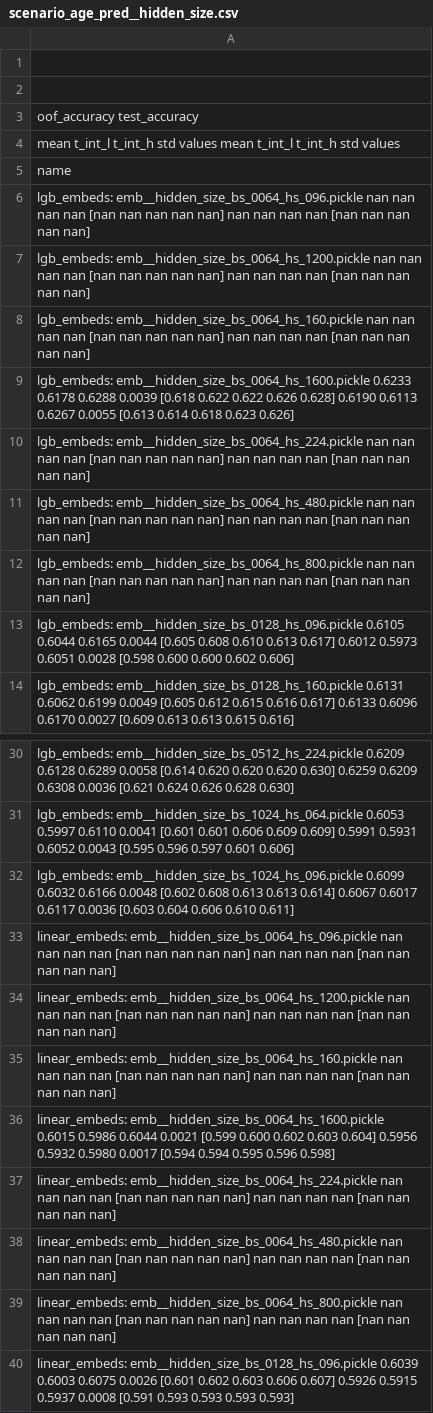
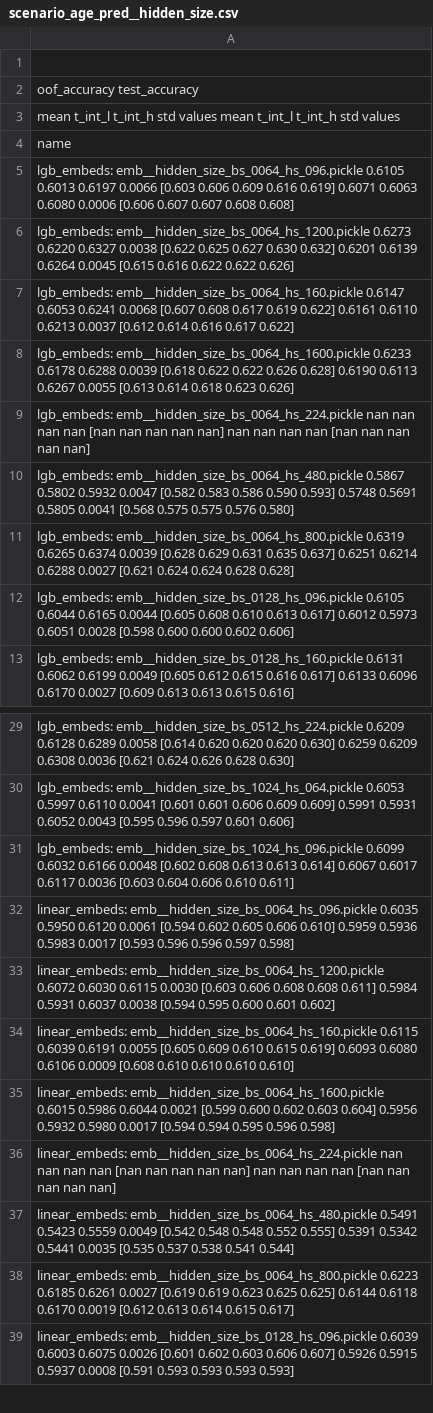
Before and after one commit to dllllb/pytorch-lifestream, a CSV file: opends/runs/scenario_age_pred__hidden_size.csv, drawn as a sheet; only a part is shown, gaps mark what is left out; the diff covers the shown part only.

Commit message:
* hidden_size results

```diff
--- a/opends/runs/scenario_age_pred__hidden_size.csv
+++ b/opends/runs/scenario_age_pred__hidden_size.csv
@@ -1,3 +1,2 @@
 
-
                                                        oof_accuracy                                                         test_accuracy
@@ -5,9 +4,9 @@
 name
-lgb_embeds: emb__hidden_size_bs_0064_hs_096.pickle              nan     nan     nan    nan            [nan nan nan nan nan]           nan     nan     nan    nan            [nan nan nan nan nan]
-lgb_embeds: emb__hidden_size_bs_0064_hs_1200.pickle             nan     nan     nan    nan            [nan nan nan nan nan]           nan     nan     nan    nan            [nan nan nan nan nan]
-lgb_embeds: emb__hidden_size_bs_0064_hs_160.pickle              nan     nan     nan    nan            [nan nan nan nan nan]           nan     nan     nan    nan            [nan nan nan nan nan]
+lgb_embeds: emb__hidden_size_bs_0064_hs_096.pickle           0.6105  0.6013  0.6197 0.0066  [0.603 0.606 0.609 0.616 0.619]        0.6071  0.6063  0.6080 0.0006  [0.606 0.607 0.607 0.608 0.608]
+lgb_embeds: emb__hidden_size_bs_0064_hs_1200.pickle          0.6273  0.6220  0.6327 0.0038  [0.622 0.625 0.627 0.630 0.632]        0.6201  0.6139  0.6264 0.0045  [0.615 0.616 0.622 0.622 0.626]
+lgb_embeds: emb__hidden_size_bs_0064_hs_160.pickle           0.6147  0.6053  0.6241 0.0068  [0.607 0.608 0.617 0.619 0.622]        0.6161  0.6110  0.6213 0.0037  [0.612 0.614 0.616 0.617 0.622]
 lgb_embeds: emb__hidden_size_bs_0064_hs_1600.pickle          0.6233  0.6178  0.6288 0.0039  [0.618 0.622 0.622 0.626 0.628]        0.6190  0.6113  0.6267 0.0055  [0.613 0.614 0.618 0.623 0.626]
 lgb_embeds: emb__hidden_size_bs_0064_hs_224.pickle              nan     nan     nan    nan            [nan nan nan nan nan]           nan     nan     nan    nan            [nan nan nan nan nan]
-lgb_embeds: emb__hidden_size_bs_0064_hs_480.pickle              nan     nan     nan    nan            [nan nan nan nan nan]           nan     nan     nan    nan            [nan nan nan nan nan]
-lgb_embeds: emb__hidden_size_bs_0064_hs_800.pickle              nan     nan     nan    nan            [nan nan nan nan nan]           nan     nan     nan    nan            [nan nan nan nan nan]
+lgb_embeds: emb__hidden_size_bs_0064_hs_480.pickle           0.5867  0.5802  0.5932 0.0047  [0.582 0.583 0.586 0.590 0.593]        0.5748  0.5691  0.5805 0.0041  [0.568 0.575 0.575 0.576 0.580]
+lgb_embeds: emb__hidden_size_bs_0064_hs_800.pickle           0.6319  0.6265  0.6374 0.0039  [0.628 0.629 0.631 0.635 0.637]        0.6251  0.6214  0.6288 0.0027  [0.621 0.624 0.624 0.628 0.628]
 lgb_embeds: emb__hidden_size_bs_0128_hs_096.pickle           0.6105  0.6044  0.6165 0.0044  [0.605 0.608 0.610 0.613 0.617]        0.6012  0.5973  0.6051 0.0028  [0.598 0.600 0.600 0.602 0.606]
@@ -32,9 +31,9 @@ lgb_embeds: emb__hidden_size_bs_1024_hs_064.pickle           0.6053  0.5997  0.6
 lgb_embeds: emb__hidden_size_bs_1024_hs_096.pickle           0.6099  0.6032  0.6166 0.0048  [0.602 0.608 0.613 0.613 0.614]        0.6067  0.6017  0.6117 0.0036  [0.603 0.604 0.606 0.610 0.611]
-linear_embeds: emb__hidden_size_bs_0064_hs_096.pickle           nan     nan     nan    nan            [nan nan nan nan nan]           nan     nan     nan    nan            [nan nan nan nan nan]
-linear_embeds: emb__hidden_size_bs_0064_hs_1200.pickle          nan     nan     nan    nan            [nan nan nan nan nan]           nan     nan     nan    nan            [nan nan nan nan nan]
-linear_embeds: emb__hidden_size_bs_0064_hs_160.pickle           nan     nan     nan    nan            [nan nan nan nan nan]           nan     nan     nan    nan            [nan nan nan nan nan]
+linear_embeds: emb__hidden_size_bs_0064_hs_096.pickle        0.6035  0.5950  0.6120 0.0061  [0.594 0.602 0.605 0.606 0.610]        0.5959  0.5936  0.5983 0.0017  [0.593 0.596 0.596 0.597 0.598]
+linear_embeds: emb__hidden_size_bs_0064_hs_1200.pickle       0.6072  0.6030  0.6115 0.0030  [0.603 0.606 0.608 0.608 0.611]        0.5984  0.5931  0.6037 0.0038  [0.594 0.595 0.600 0.601 0.602]
+linear_embeds: emb__hidden_size_bs_0064_hs_160.pickle        0.6115  0.6039  0.6191 0.0055  [0.605 0.609 0.610 0.615 0.619]        0.6093  0.6080  0.6106 0.0009  [0.608 0.610 0.610 0.610 0.610]
 linear_embeds: emb__hidden_size_bs_0064_hs_1600.pickle       0.6015  0.5986  0.6044 0.0021  [0.599 0.600 0.602 0.603 0.604]        0.5956  0.5932  0.5980 0.0017  [0.594 0.594 0.595 0.596 0.598]
 linear_embeds: emb__hidden_size_bs_0064_hs_224.pickle           nan     nan     nan    nan            [nan nan nan nan nan]           nan     nan     nan    nan            [nan nan nan nan nan]
-linear_embeds: emb__hidden_size_bs_0064_hs_480.pickle           nan     nan     nan    nan            [nan nan nan nan nan]           nan     nan     nan    nan            [nan nan nan nan nan]
-linear_embeds: emb__hidden_size_bs_0064_hs_800.pickle           nan     nan     nan    nan            [nan nan nan nan nan]           nan     nan     nan    nan            [nan nan nan nan nan]
+linear_embeds: emb__hidden_size_bs_0064_hs_480.pickle        0.5491  0.5423  0.5559 0.0049  [0.542 0.548 0.548 0.552 0.555]        0.5391  0.5342  0.5441 0.0035  [0.535 0.537 0.538 0.541 0.544]
+linear_embeds: emb__hidden_size_bs_0064_hs_800.pickle        0.6223  0.6185  0.6261 0.0027  [0.619 0.619 0.623 0.625 0.625]        0.6144  0.6118  0.6170 0.0019  [0.612 0.613 0.614 0.615 0.617]
 linear_embeds: emb__hidden_size_bs_0128_hs_096.pickle        0.6039  0.6003  0.6075 0.0026  [0.601 0.602 0.603 0.606 0.607]        0.5926  0.5915  0.5937 0.0008  [0.591 0.593 0.593 0.593 0.593]
```
Also changed, not shown: 5 edited cells elsewhere in this file, 2 other files.
